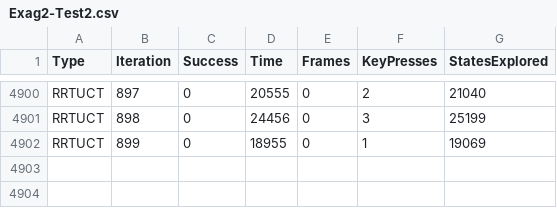
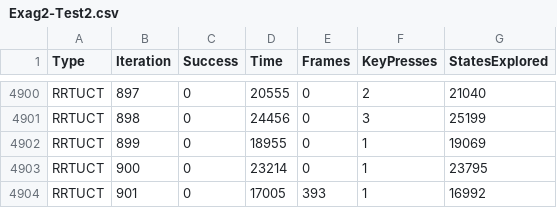
Before and after one commit to Shirkit/unitytool, a CSV file: Experiments/Exag2-Test2.csv, drawn as a sheet; only a part is shown, gaps mark what is left out; the diff names each change by its address in the sheet, - before the commit and + after, or states it on an @@ line.

Commit message:
All

```diff
--- a/Experiments/Exag2-Test2.csv
+++ b/Experiments/Exag2-Test2.csv
+row 4903: RRTUCT | 900 | 0 | 23214 | 0 | 1 | 23795
+row 4904: RRTUCT | 901 | 0 | 17005 | 393 | 1 | 16992
```
